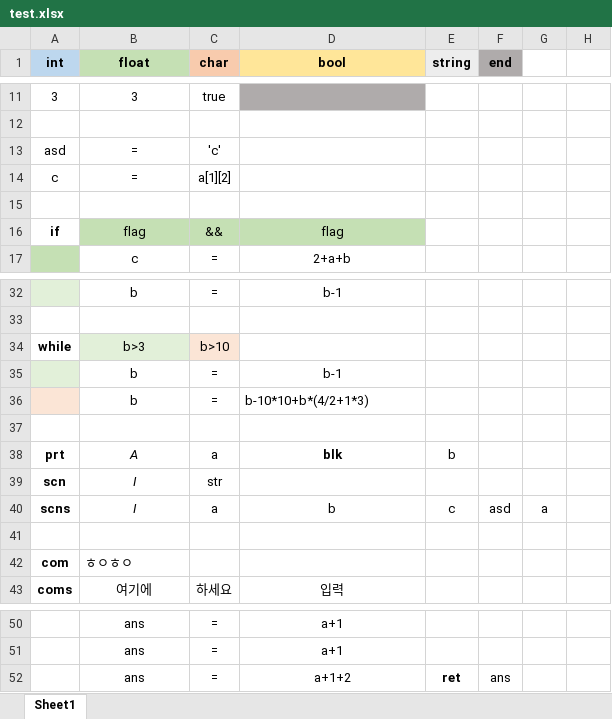
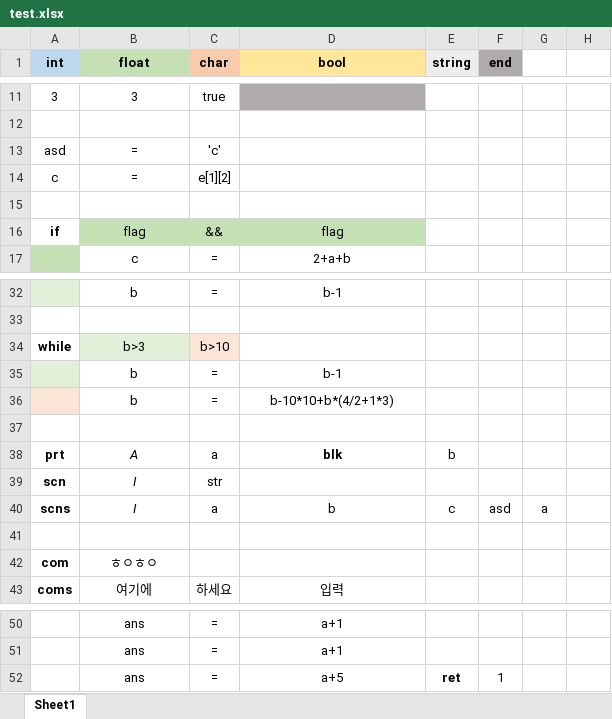
Before and after one commit to Songkiyeon/Excellent, an Excel workbook: test.xlsx, sheet Sheet1, drawn as a sheet; only a part is shown, gaps mark what is left out; values as stored, in another font and other column widths than the file's, no borders; the diff names each change by its address in the sheet, - before the commit and + after, or states it on an @@ line.

```diff
--- a/test.xlsx (sheet Sheet1)
+++ b/test.xlsx (sheet Sheet1)
-C14 (char): a[1][2]
+C14 (char): e[1][2]
-D36 alignment: left
+D36 alignment: center
-B42 alignment: left
+B42 alignment: center
-D52 (bool): a+1+2
+D52 (bool): a+5
-F52 (end): ans
+F52 (end): 1
```
Also changed, not shown: 24 other files.
